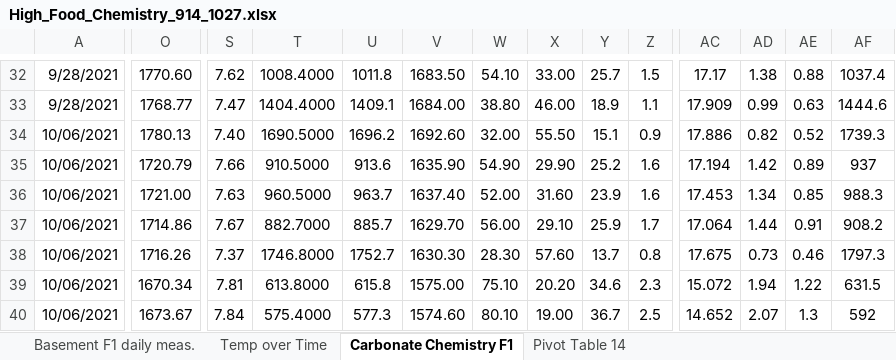
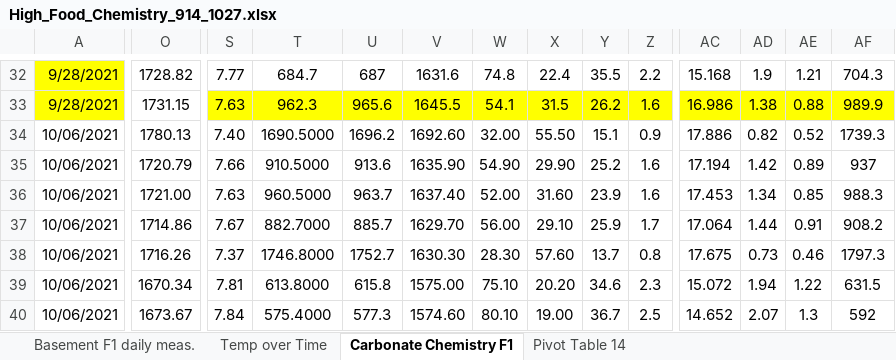
Before and after one commit to NEFSC-SVC-GitHub/EAD-ASEB-Airradians_OA_foodsupply, an Excel workbook: RAnalysis/Data/Seawater_chemistry/raw_data/High_Food_Chemistry_914_1027.xlsx, sheet Carbonate Chemistry F1, drawn as a sheet; only a part is shown, gaps mark what is left out; values as stored, in another font and other column widths than the file's, no borders; the diff covers the shown part only; the diff names each change by its address in the sheet, - before the commit and + after, or states it on an @@ line.

Commit message:
update carbonate chemistry

```diff
--- a/RAnalysis/Data/Seawater_chemistry/raw_data/High_Food_Chemistry_914_1027.xlsx (sheet Carbonate Chemistry F1)
+++ b/RAnalysis/Data/Seawater_chemistry/raw_data/High_Food_Chemistry_914_1027.xlsx (sheet Carbonate Chemistry F1)
-A32 fill: none
+A32 fill: #FFFF00
-O32: 1770.60
+O32: 1728.82
-S32: 7.62
+S32: 7.77
-T32: 1008.4000
+T32: 684.7
-U32: 1011.8
+U32: 687
-V32: 1683.50
+V32: 1631.6
-W32: 54.10
+W32: 74.8
-X32: 33.00
+X32: 22.4
-Y32: 25.7
+Y32: 35.5
-Z32: 1.5
+Z32: 2.2
-AC32: 17.17
+AC32: 15.168
-AD32: 1.38
+AD32: 1.9
-AE32: 0.88
+AE32: 1.21
-AF32: 1037.4
+AF32: 704.3
-A33 fill: none
+A33 fill: #FFFF00
-O33: 1768.77
+O33: 1731.15
-S33:AF33 fill: none
+S33:AF33 fill: #FFFF00
-S33: 7.47
+S33: 7.63
-T33: 1404.4000
+T33: 962.3
-U33: 1409.1
+U33: 965.6
-V33: 1684.00
+V33: 1645.5
-W33: 38.80
+W33: 54.1
-X33: 46.00
+X33: 31.5
-Y33: 18.9
+Y33: 26.2
-Z33: 1.1
+Z33: 1.6
-AC33: 17.909
+AC33: 16.986
-AD33: 0.99
+AD33: 1.38
-AE33: 0.63
+AE33: 0.88
-AF33: 1444.6
+AF33: 989.9
```
Also changed, not shown: 154 edited cells and cell formats elsewhere in this sheet, sheet Pivot Table 14, charts or pictures, RAnalysis/Data/Seawater_chemistry/MasterTable_FoodxOA.xlsx, RAnalysis/Data/Seawater_chemistry/raw_data/Low_Food_Chemistry_914_1027.xlsx, 20 other files.
